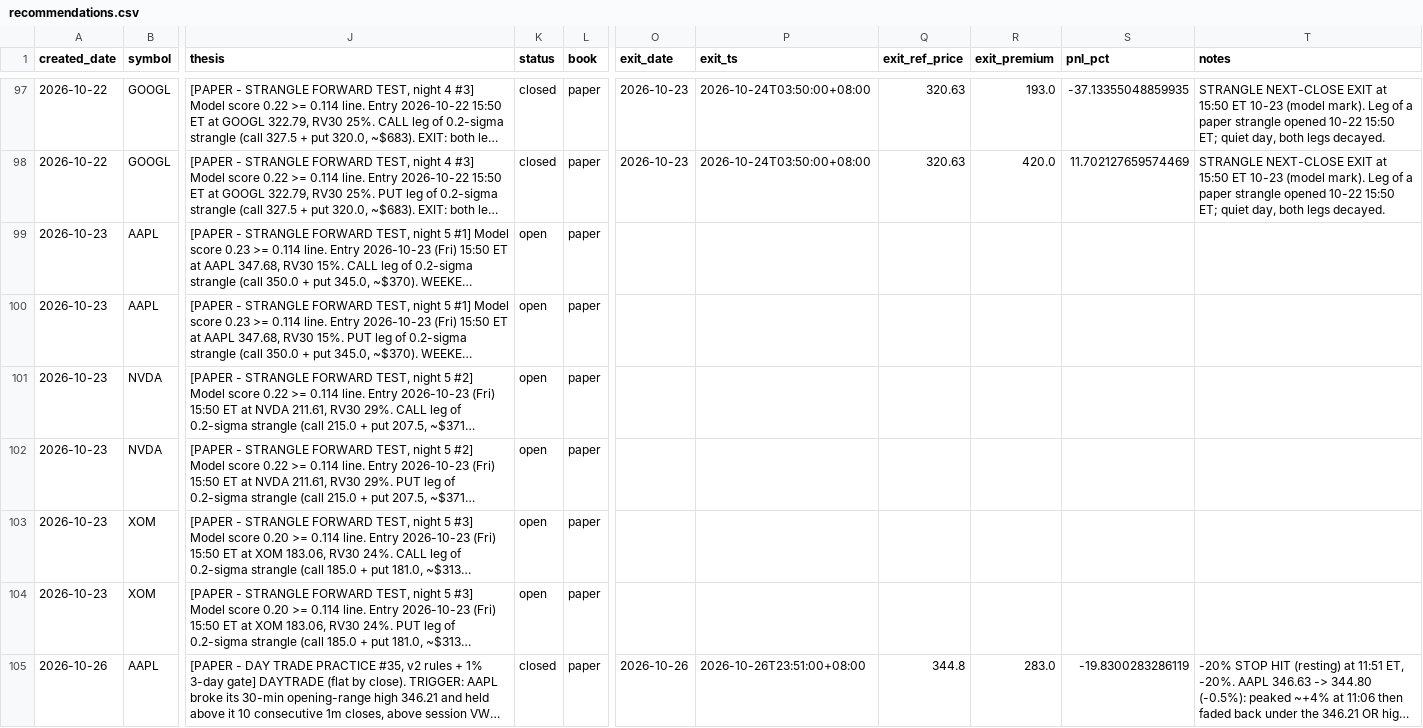
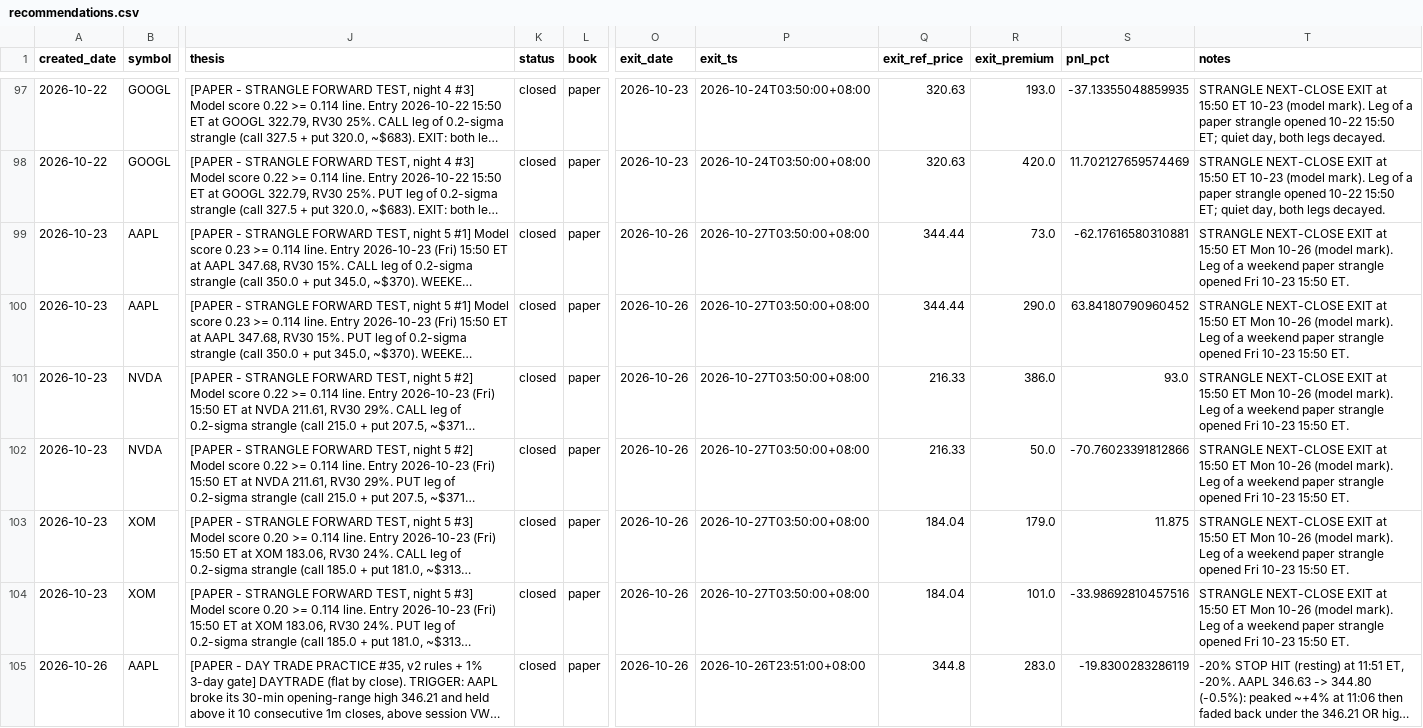
Before and after one commit to longansoju/options, a CSV file: data/recommendations.csv, drawn as a sheet; only a part is shown, gaps mark what is left out; long unchanged cells end in …; the diff covers the shown part only; the diff names each change by its address in the sheet, - before the commit and + after, or states it on an @@ line.

```diff
--- a/data/recommendations.csv
+++ b/data/recommendations.csv
-K99:K104 (status): open
+K99:K104 (status): closed
-O99:O104 (exit_date): (empty)
+O99:O104 (exit_date): 2026-10-26
-P99:P104 (exit_ts): (empty)
+P99:P104 (exit_ts): 2026-10-27T03:50:00+08:00
-Q99:Q100 (exit_ref_price): (empty)
+Q99:Q100 (exit_ref_price): 344.44
-R99 (exit_premium): (empty)
+R99 (exit_premium): 73.0
-S99 (pnl_pct): (empty)
+S99 (pnl_pct): -62.17616580310881
-T99:T104 (notes): (empty)
+T99:T104 (notes): STRANGLE NEXT-CLOSE EXIT at 15:50 ET Mon 10-26 (model mark). Leg of a weekend paper strangle opened Fri 10-23 15:50 ET.
-R100 (exit_premium): (empty)
+R100 (exit_premium): 290.0
-S100 (pnl_pct): (empty)
+S100 (pnl_pct): 63.84180790960452
-Q101:Q102 (exit_ref_price): (empty)
+Q101:Q102 (exit_ref_price): 216.33
-R101 (exit_premium): (empty)
+R101 (exit_premium): 386.0
-S101 (pnl_pct): (empty)
+S101 (pnl_pct): 93.0
-R102 (exit_premium): (empty)
+R102 (exit_premium): 50.0
-S102 (pnl_pct): (empty)
+S102 (pnl_pct): -70.76023391812866
-Q103:Q104 (exit_ref_price): (empty)
+Q103:Q104 (exit_ref_price): 184.04
-R103 (exit_premium): (empty)
+R103 (exit_premium): 179.0
-S103 (pnl_pct): (empty)
+S103 (pnl_pct): 11.875
-R104 (exit_premium): (empty)
+R104 (exit_premium): 101.0
-S104 (pnl_pct): (empty)
+S104 (pnl_pct): -33.98692810457516
```
Also changed, not shown: 6 added rows elsewhere in this file.
